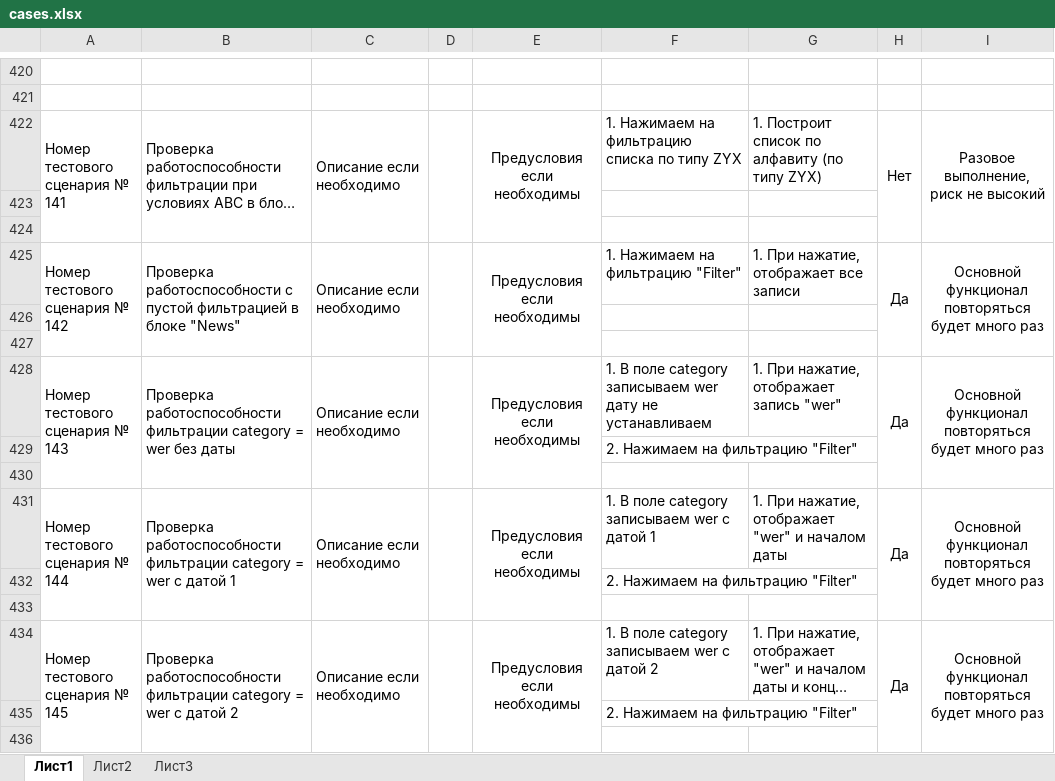
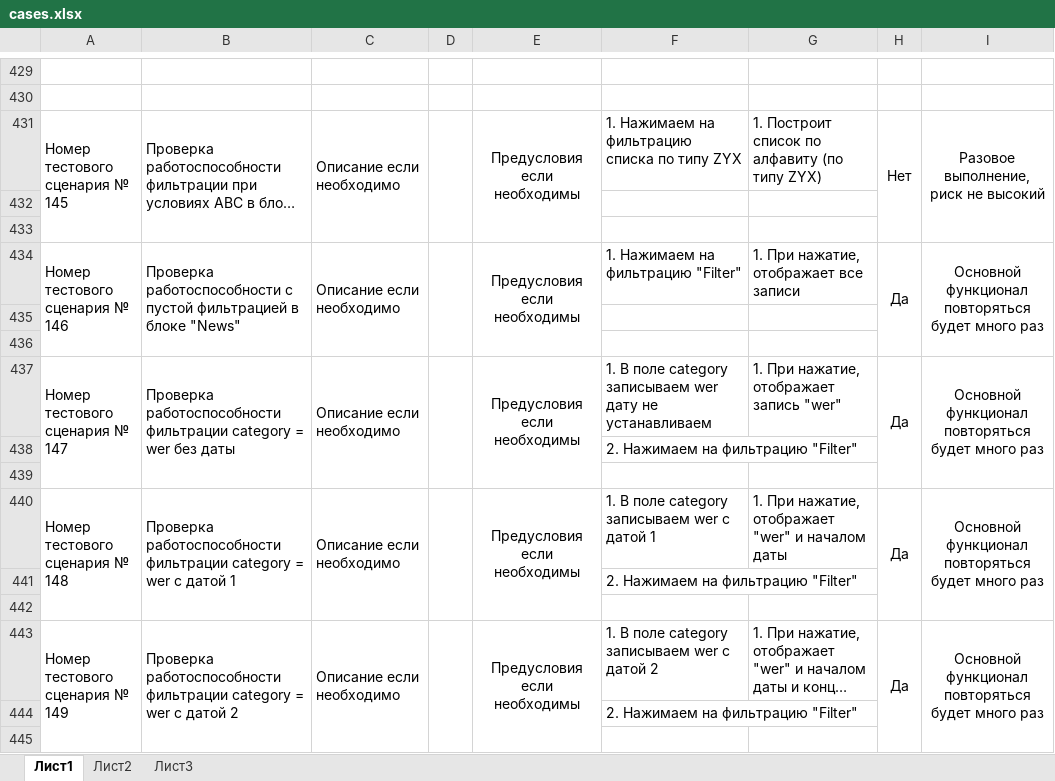
Before and after one commit to Aleksey29247/Diplom_Netology, an Excel workbook: сases.xlsx, sheet Лист1, drawn as a sheet; only a part is shown, gaps mark what is left out; long unchanged cells end in …; values as stored, in another font and other column widths than the file's, no borders; addresses are those after the commit; ↵ is a line break in a cell; the diff covers the shown part only; the diff names each change by its address in the sheet, - before the commit and + after, or states it on an @@ line.

```diff
--- a/сases.xlsx (sheet Лист1)
+++ b/сases.xlsx (sheet Лист1)
-A431: Номер ↵ тестового ↵ сценария № 141
+A431: Номер ↵ тестового ↵ сценария № 145
-A434: Номер ↵ тестового ↵ сценария № 142
+A434: Номер ↵ тестового ↵ сценария № 146
-A437: Номер ↵ тестового ↵ сценария № 143
+A437: Номер ↵ тестового ↵ сценария № 147
-A440: Номер ↵ тестового ↵ сценария № 144
+A440: Номер ↵ тестового ↵ сценария № 148
-A443: Номер ↵ тестового ↵ сценария № 145
+A443: Номер ↵ тестового ↵ сценария № 149
```
Also changed, not shown: 9 added rows and 159 edited cells elsewhere in this sheet, 10 other files.
